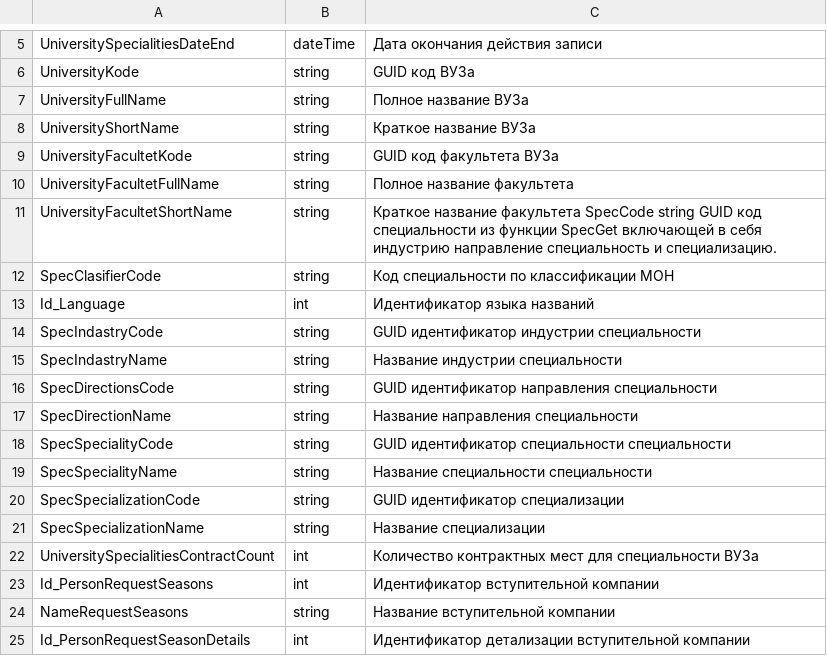
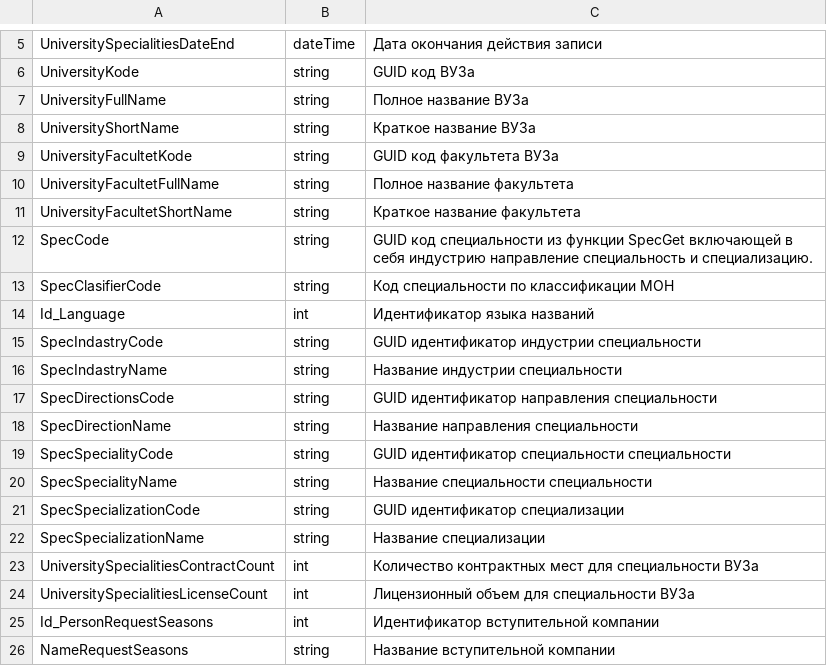
Before and after one commit to it-znu-dev/jEdboManager, a CSV file: guides_csv/UniversityFacultetSpecialitiesGet__return.csv, drawn as a sheet; only a part is shown, gaps mark what is left out; the shorter side is filled out with more unchanged rows.

Commit message:
@17.03.2015 some changes in FuncList Servlet and views (jsp's), +CSV - func (Person)

```diff
--- a/guides_csv/UniversityFacultetSpecialitiesGet__return.csv
+++ b/guides_csv/UniversityFacultetSpecialitiesGet__return.csv
@@ -10,3 +10,4 @@ UniversityFacultetKode;string;GUID код факультета ВУЗа
 UniversityFacultetFullName;string;Полное название факультета
-UniversityFacultetShortName;string;Краткое название факультета  SpecCode string GUID код специальности из функции SpecGet включающей в себя индустрию направление специальность и специализацию.
+UniversityFacultetShortName;string;Краткое название факультета
+SpecCode;string;GUID код специальности из функции SpecGet включающей в себя индустрию направление специальность и специализацию.
 SpecClasifierCode;string;Код специальности по классификации МОН
@@ -22,2 +23,3 @@ SpecSpecializationName;string;Название специализации
 UniversitySpecialitiesContractCount;int;Количество контрактных мест для специальности ВУЗа
+UniversitySpecialitiesLicenseCount;int;Лицензионный объем для специальности ВУЗа
 Id_PersonRequestSeasons;int;Идентификатор вступительной компании
```
Also changed, not shown: 21 other files.
